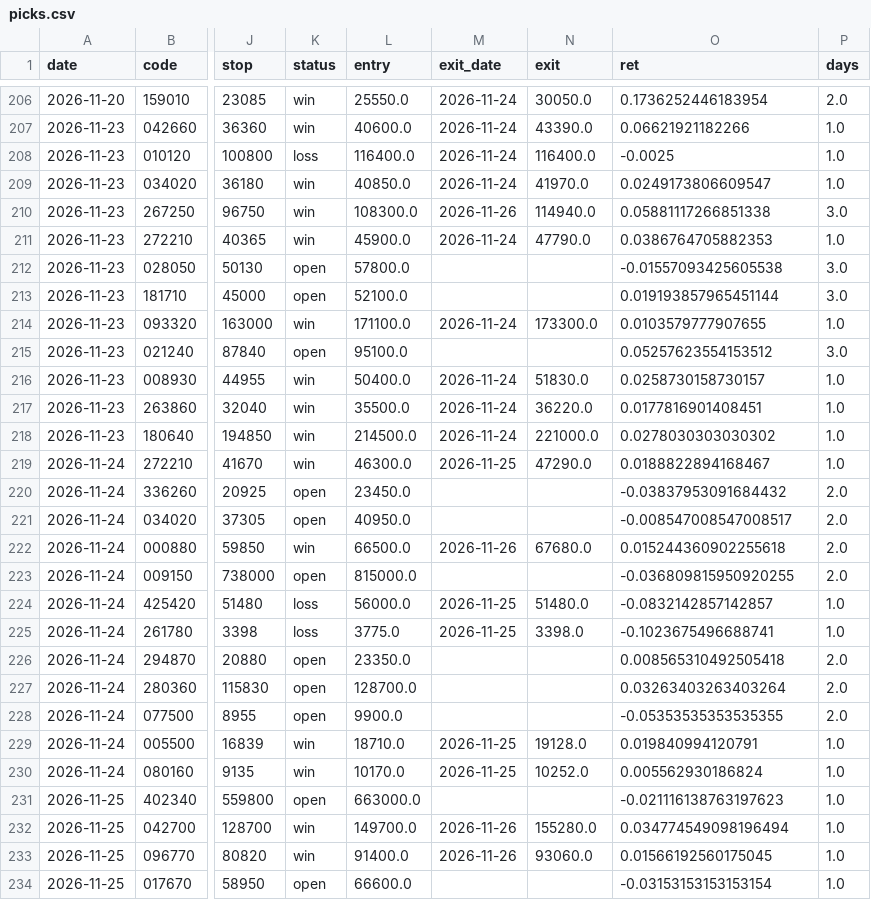
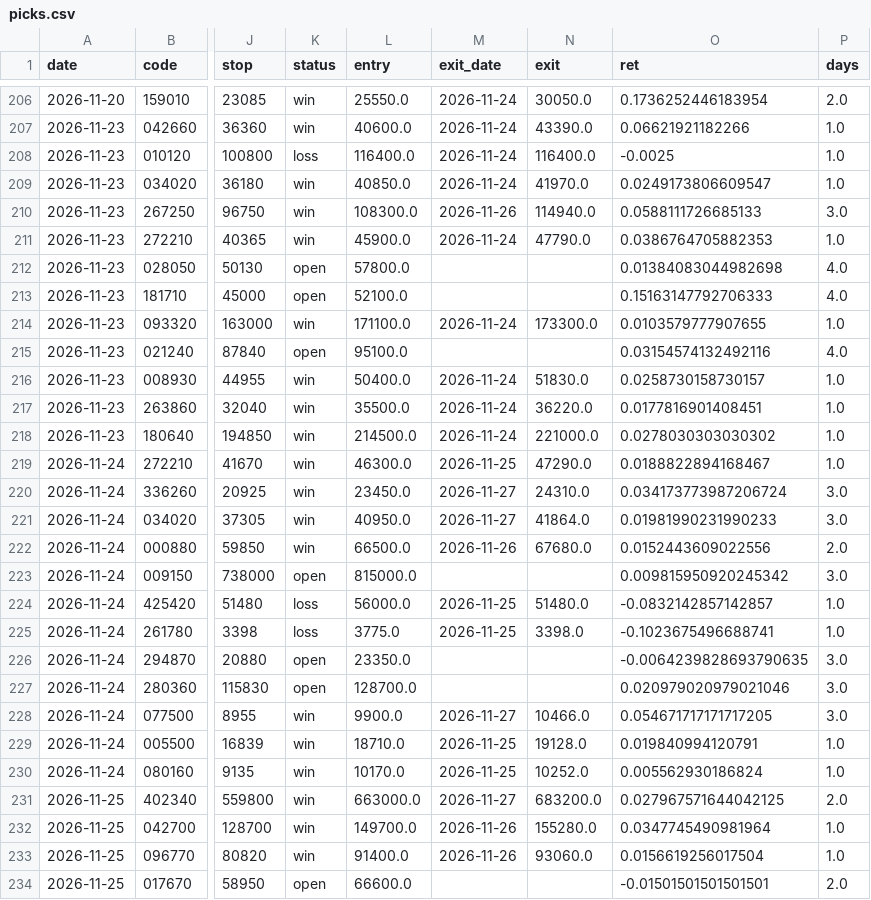
Before and after one commit to idenpark79-host/sugeupan, a CSV file: track/picks.csv, drawn as a sheet; only a part is shown, gaps mark what is left out; the diff covers the shown part only; the diff names each change by its address in the sheet, - before the commit and + after, or states it on an @@ line.

```diff
--- a/track/picks.csv
+++ b/track/picks.csv
-O210 (ret): 0.05881117266851338
+O210 (ret): 0.0588111726685133
-O212 (ret): -0.01557093425605538
+O212 (ret): 0.01384083044982698
-P212:P213 (days): 3.0
+P212:P213 (days): 4.0
-O213 (ret): 0.019193857965451144
+O213 (ret): 0.15163147792706333
-O215 (ret): 0.05257623554153512
+O215 (ret): 0.03154574132492116
-P215 (days): 3.0
+P215 (days): 4.0
-K220:K221 (status): open
+K220:K221 (status): win
-M220:M221 (exit_date): (empty)
+M220:M221 (exit_date): 2026-11-27
-N220 (exit): (empty)
+N220 (exit): 24310.0
-O220 (ret): -0.03837953091684432
+O220 (ret): 0.034173773987206724
-P220:P221 (days): 2.0
+P220:P221 (days): 3.0
-N221 (exit): (empty)
+N221 (exit): 41864.0
-O221 (ret): -0.008547008547008517
+O221 (ret): 0.01981990231990233
-O222 (ret): 0.015244360902255618
+O222 (ret): 0.0152443609022556
-O223 (ret): -0.036809815950920255
+O223 (ret): 0.009815950920245342
-P223 (days): 2.0
+P223 (days): 3.0
-O226 (ret): 0.008565310492505418
+O226 (ret): -0.0064239828693790635
-P226:P228 (days): 2.0
+P226:P228 (days): 3.0
-O227 (ret): 0.03263403263403264
+O227 (ret): 0.020979020979021046
-K228 (status): open
+K228 (status): win
-M228 (exit_date): (empty)
+M228 (exit_date): 2026-11-27
-N228 (exit): (empty)
+N228 (exit): 10466.0
-O228 (ret): -0.05353535353535355
+O228 (ret): 0.054671717171717205
-K231 (status): open
+K231 (status): win
-M231 (exit_date): (empty)
+M231 (exit_date): 2026-11-27
-N231 (exit): (empty)
+N231 (exit): 683200.0
-O231 (ret): -0.021116138763197623
+O231 (ret): 0.027967571644042125
-P231 (days): 1.0
+P231 (days): 2.0
-O232 (ret): 0.034774549098196494
+O232 (ret): 0.0347745490981964
-O233 (ret): 0.01566192560175045
+O233 (ret): 0.0156619256017504
-O234 (ret): -0.03153153153153154
+O234 (ret): -0.01501501501501501
-P234 (days): 1.0
+P234 (days): 2.0
```
Also changed, not shown: 4 added rows and 81 edited cells elsewhere in this file, 2 other files.
